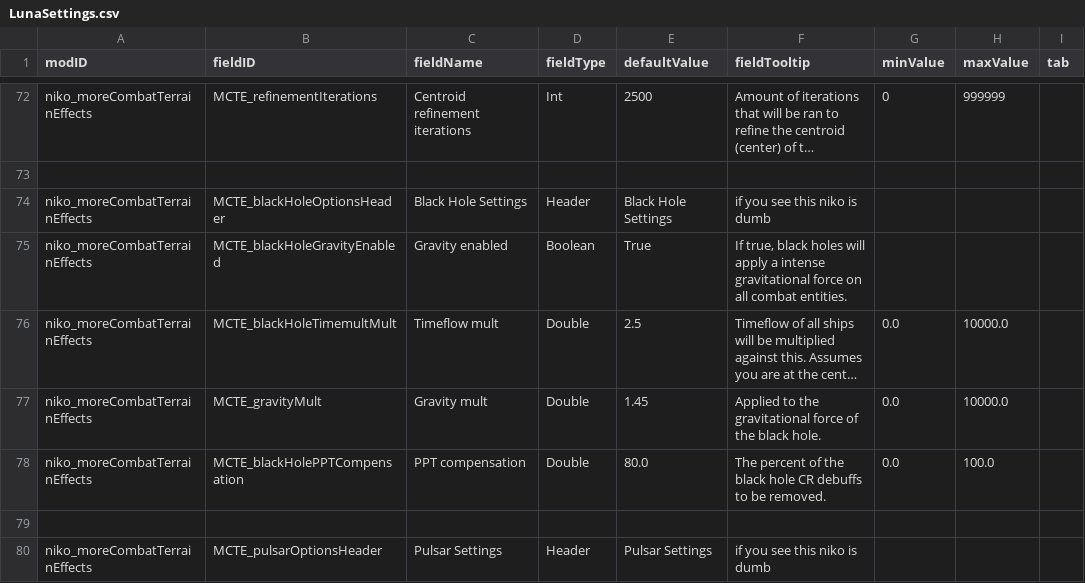
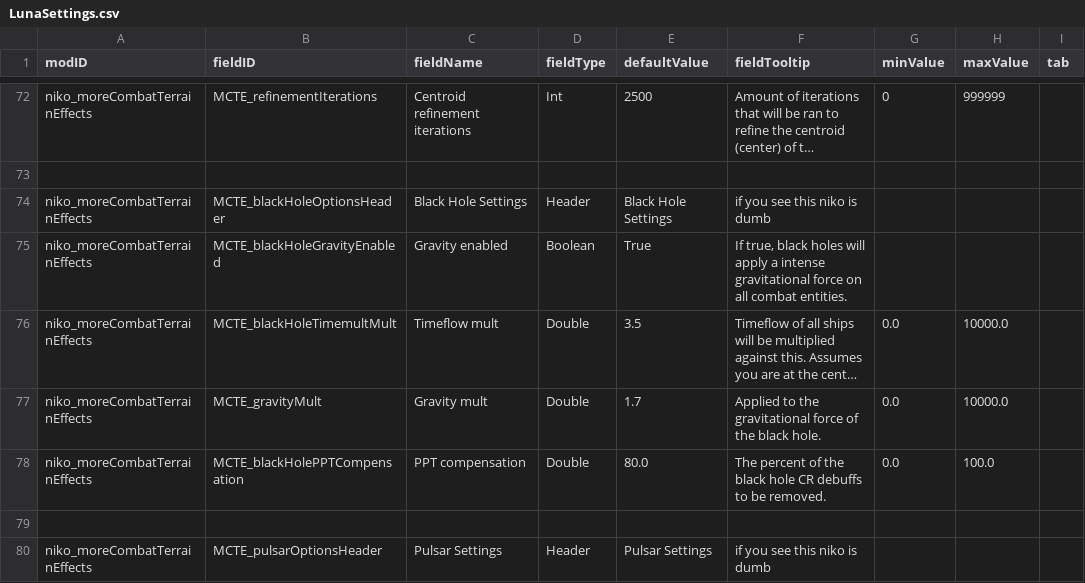
Before and after one commit to nikothedude/MoreCombatTerrainEffects, a CSV file: data/config/LunaSettings.csv, drawn as a sheet; only a part is shown, gaps mark what is left out; long unchanged cells end in …; the diff names each change by its address in the sheet, - before the commit and + after, or states it on an @@ line.

```diff
--- a/data/config/LunaSettings.csv
+++ b/data/config/LunaSettings.csv
-E76 (defaultValue): 2.5
+E76 (defaultValue): 3.5
-E77 (defaultValue): 1.45
+E77 (defaultValue): 1.7
```
Also changed, not shown: 6 other files.
